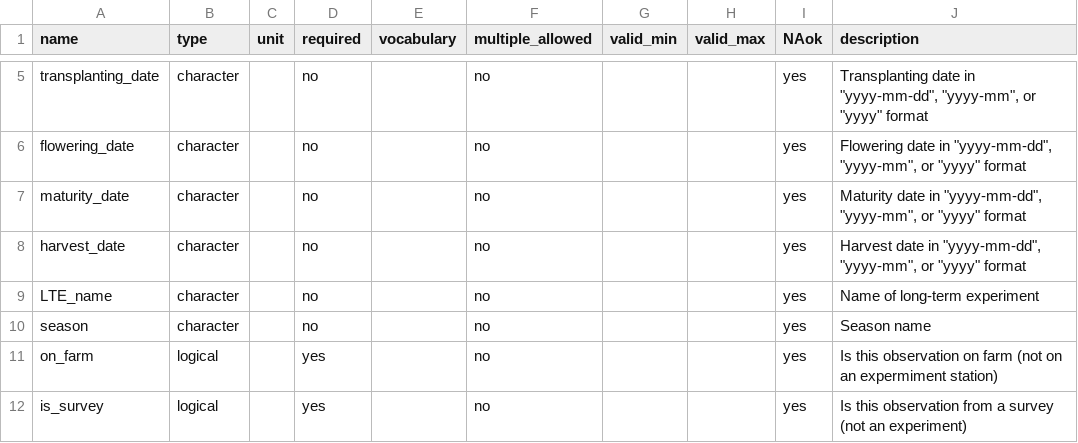
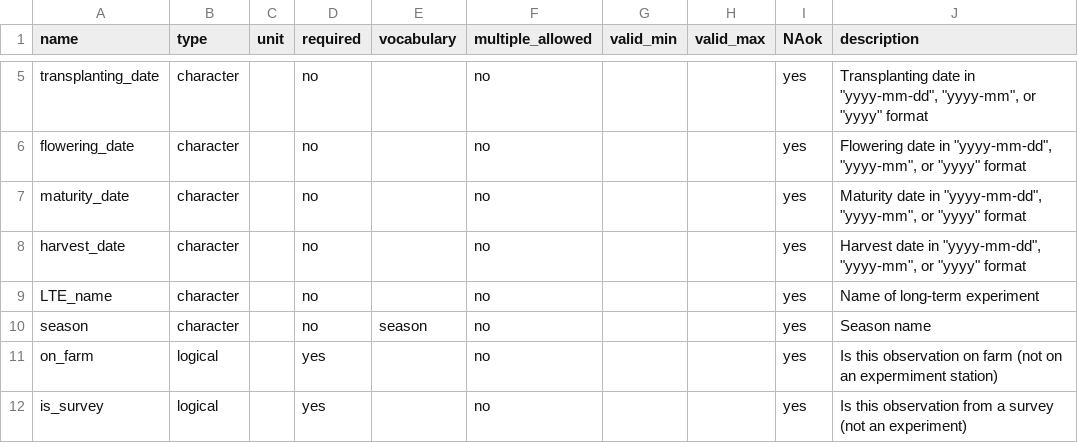
Before and after one commit to controvoc/terminag, a CSV file: variables/variables_crop.csv, drawn as a sheet; only a part is shown, gaps mark what is left out; the diff names each change by its address in the sheet, - before the commit and + after, or states it on an @@ line.

Commit message:
link season term to values

```diff
--- a/variables/variables_crop.csv
+++ b/variables/variables_crop.csv
-E10 (vocabulary): (empty)
+E10 (vocabulary): season
```
